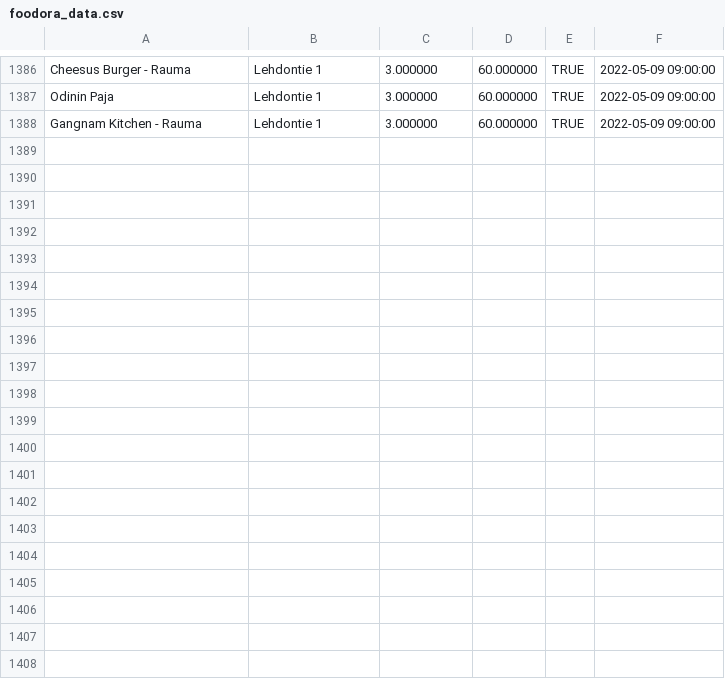
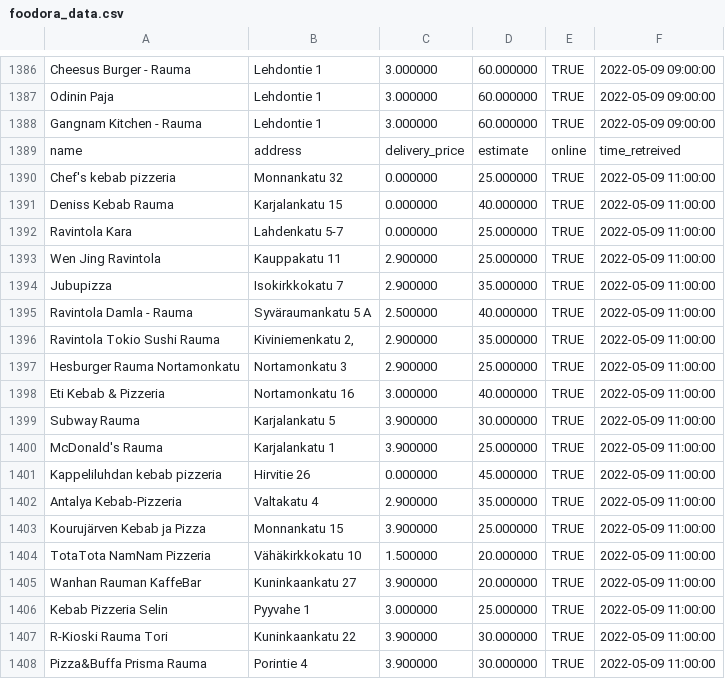
Before and after one commit to JoseEchave/rauma_delivery_comparison, a CSV file: output/foodora_data.csv, drawn as a sheet; only a part is shown, gaps mark what is left out; the diff covers the shown part only; the diff names each change by its address in the sheet, - before the commit and + after, or states it on an @@ line.

Commit message:
Add data for Mon May  9 11:29:45 UTC 2022

```diff
--- a/output/foodora_data.csv
+++ b/output/foodora_data.csv
+row 1389: name | address | delivery_price | estimate | online | time_retreived
+row 1390: Chef's kebab pizzeria | Monnankatu 32 | 0.000000 | 25.000000 | TRUE | 2022-05-09 11:00:00
+row 1391: Deniss Kebab Rauma | Karjalankatu 15 | 0.000000 | 40.000000 | TRUE | 2022-05-09 11:00:00
+row 1392: Ravintola Kara | Lahdenkatu 5-7 | 0.000000 | 25.000000 | TRUE | 2022-05-09 11:00:00
+row 1393: Wen Jing Ravintola | Kauppakatu 11 | 2.900000 | 25.000000 | TRUE | 2022-05-09 11:00:00
+row 1394: Jubupizza | Isokirkkokatu 7 | 2.900000 | 35.000000 | TRUE | 2022-05-09 11:00:00
+row 1395: Ravintola Damla - Rauma | Syväraumankatu 5 A | 2.500000 | 40.000000 | TRUE | 2022-05-09 11:00:00
+row 1396: Ravintola Tokio Sushi Rauma | Kiviniemenkatu 2, | 2.900000 | 35.000000 | TRUE | 2022-05-09 11:00:00
+row 1397: Hesburger Rauma Nortamonkatu | Nortamonkatu 3 | 2.900000 | 25.000000 | TRUE | 2022-05-09 11:00:00
+row 1398: Eti Kebab & Pizzeria | Nortamonkatu 16 | 3.000000 | 40.000000 | TRUE | 2022-05-09 11:00:00
+row 1399: Subway Rauma | Karjalankatu 5 | 3.900000 | 30.000000 | TRUE | 2022-05-09 11:00:00
+row 1400: McDonald's Rauma | Karjalankatu 1 | 3.900000 | 25.000000 | TRUE | 2022-05-09 11:00:00
+row 1401: Kappeliluhdan kebab pizzeria | Hirvitie 26 | 0.000000 | 45.000000 | TRUE | 2022-05-09 11:00:00
+row 1402: Antalya Kebab-Pizzeria | Valtakatu 4 | 2.900000 | 35.000000 | TRUE | 2022-05-09 11:00:00
+row 1403: Kourujärven Kebab ja Pizza | Monnankatu 15 | 3.900000 | 25.000000 | TRUE | 2022-05-09 11:00:00
+row 1404: TotaTota NamNam Pizzeria | Vähäkirkkokatu 10 | 1.500000 | 20.000000 | TRUE | 2022-05-09 11:00:00
+row 1405: Wanhan Rauman KaffeBar | Kuninkaankatu 27 | 3.900000 | 20.000000 | TRUE | 2022-05-09 11:00:00
+row 1406: Kebab Pizzeria Selin | Pyyvahe 1 | 3.000000 | 25.000000 | TRUE | 2022-05-09 11:00:00
+row 1407: R-Kioski Rauma Tori | Kuninkaankatu 22 | 3.900000 | 30.000000 | TRUE | 2022-05-09 11:00:00
+row 1408: Pizza&Buffa Prisma Rauma | Porintie 4 | 3.900000 | 30.000000 | TRUE | 2022-05-09 11:00:00
```
Also changed, not shown: 13 added rows elsewhere in this file, output/wolt_data.csv.
